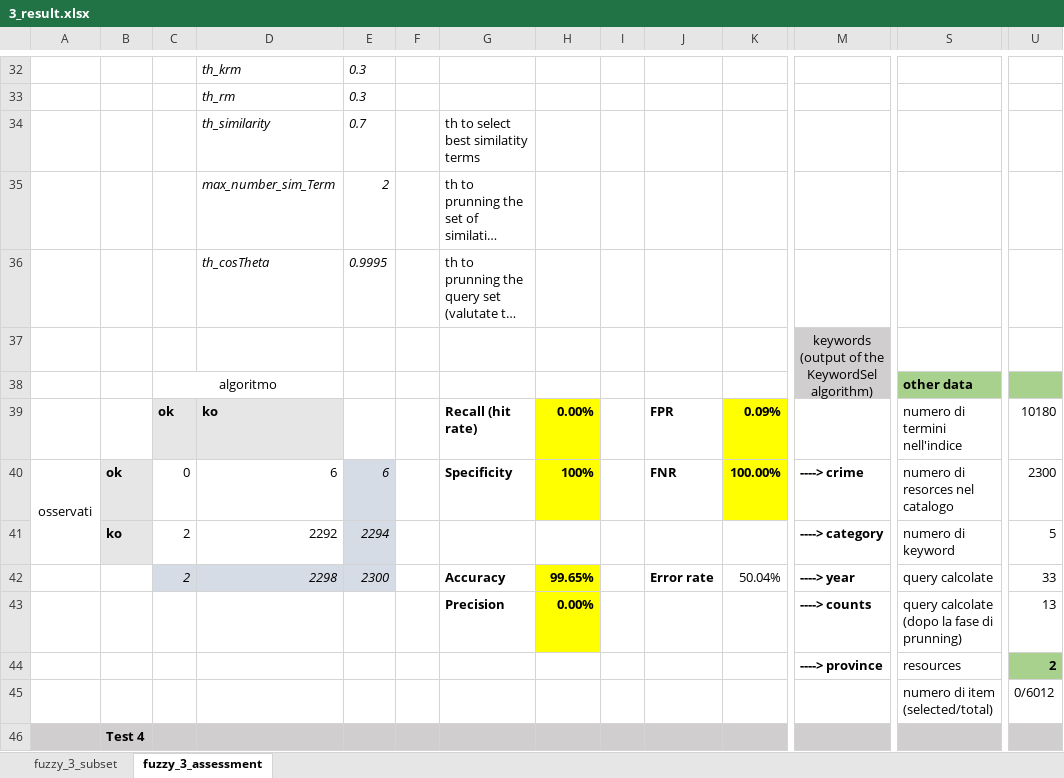
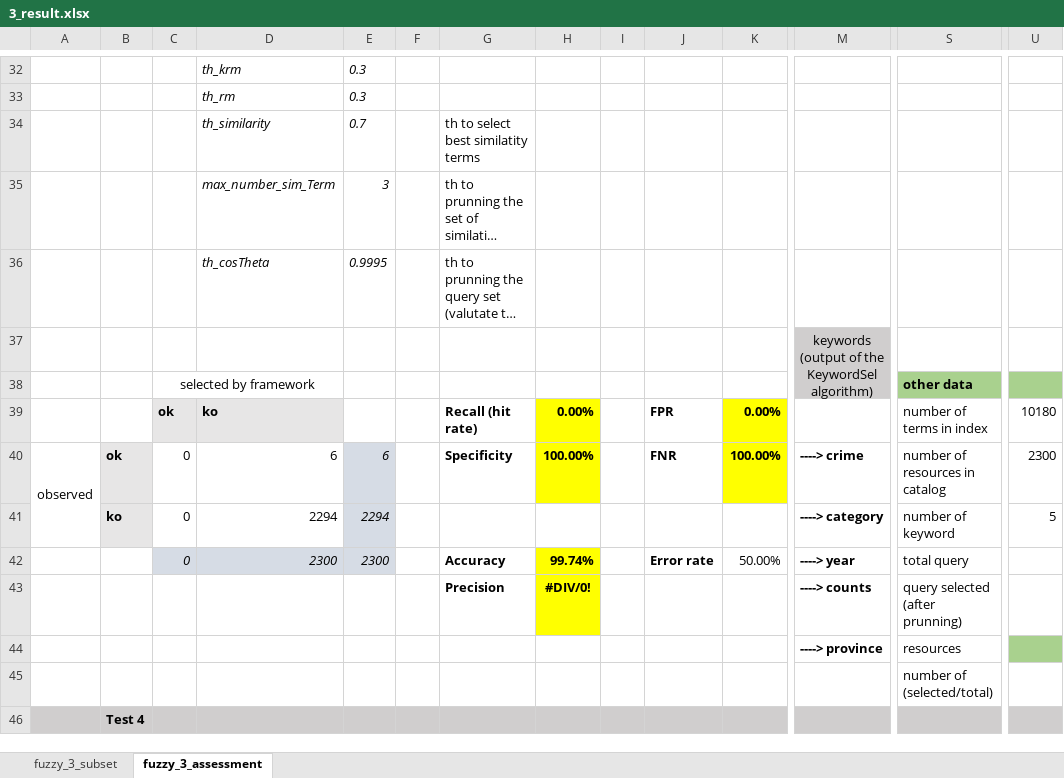
Before and after one commit to HammerProject/HammerDataProject, an Excel workbook: hammer-colombo/fuzzy-examples-set/3_result.xlsx, sheet fuzzy_3_assessment, drawn as a sheet; only a part is shown, gaps mark what is left out; long unchanged cells end in …; values as stored, in another font and other column widths than the file's, no borders; removed rows and columns are numbered as before the commit, all else as after; rows hold the shown columns only; the diff covers the shown part only; the diff names each change by its address in the sheet, - before the commit and + after, or states it on an @@ line.

Commit message:
fuzzy_3 test

```diff
--- a/hammer-colombo/fuzzy-examples-set/3_result.xlsx (sheet fuzzy_3_assessment)
+++ b/hammer-colombo/fuzzy-examples-set/3_result.xlsx (sheet fuzzy_3_assessment)
-E35: 2
+E35: 3
-C38: algoritmo
+C38: selected by framework
-K39: 0.09%
+K39: 0.00%
-S39: numero di termini nell'indice
+S39: number of terms in index
-A40: osservati
+A40: observed
-H40: 100%
+H40: 100.00%
-S40: numero di resorces nel catalogo
+S40: number of resources in catalog
-C41: 2
+C41: 0
-D41: 2292
+D41: 2294
-S41: numero di keyword
+S41: number of keyword
-row 42:  |  | 2 | 2298 | 2300 |  | Accuracy | 99.65% |  | Error rate | 50.04% | ----> year | query calcolate | 33
-row 43:  |  |  |  |  |  | Precision | 0.00% |  |  |  | ----> counts | query calcolate (dopo la fase di prunning) | 13
+row 42:  |  | 0 | 2300 | 2300 |  | Accuracy | 99.74% |  | Error rate | 50.00% | ----> year | total query
+row 43:  |  |  |  |  |  | Precision | #DIV/0! |  |  |  | ----> counts | query selected (after prunning)
-U44: 2
+U44: (empty)
-row 45:  |  |  |  |  |  |  |  |  |  |  |  | numero di item (selected/total) | 0/6012
+row 45:  |  |  |  |  |  |  |  |  |  |  |  | number of (selected/total)
```
Also changed, not shown: 60 added rows, 15 removed rows and 59 edited cells elsewhere in this sheet, sheet fuzzy_3_subset, 3 other files.
